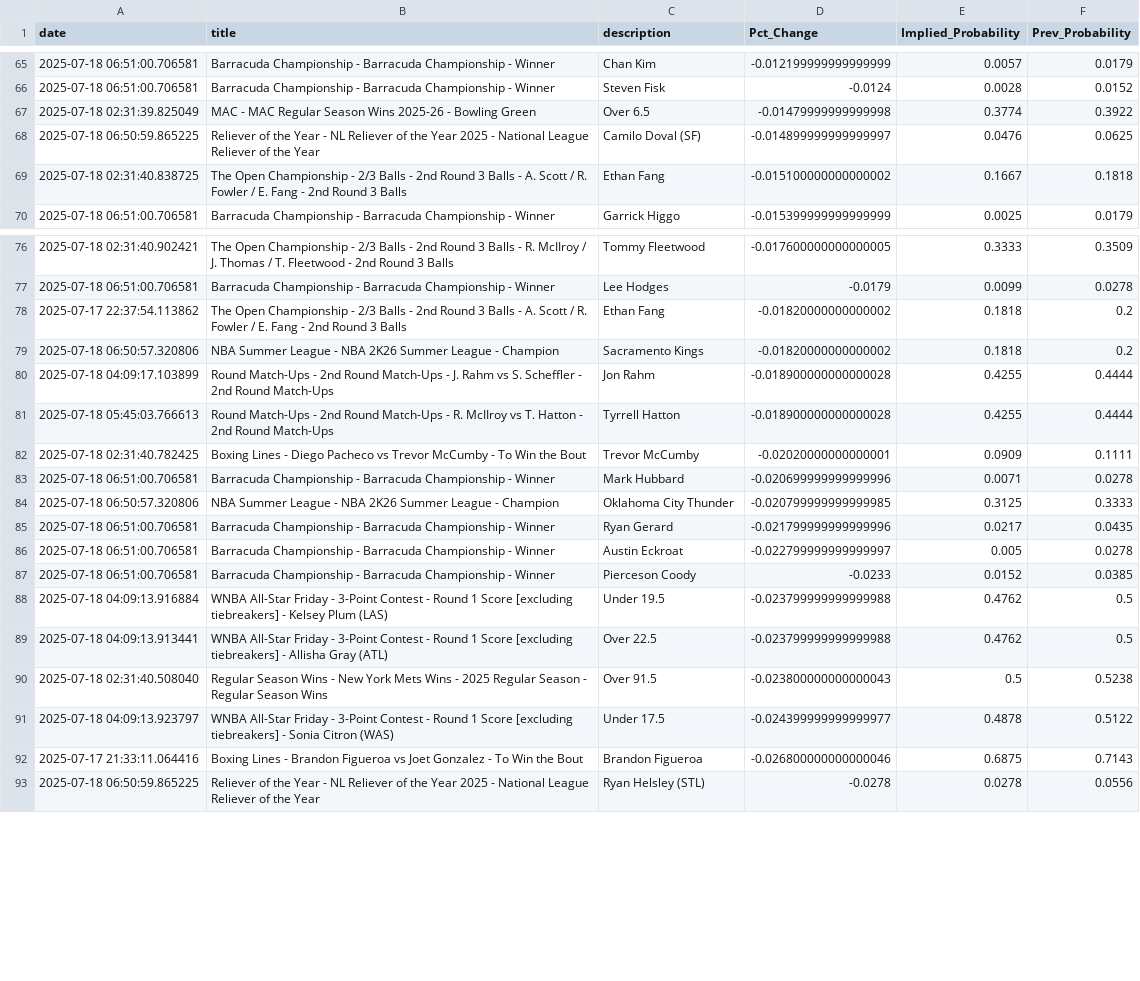
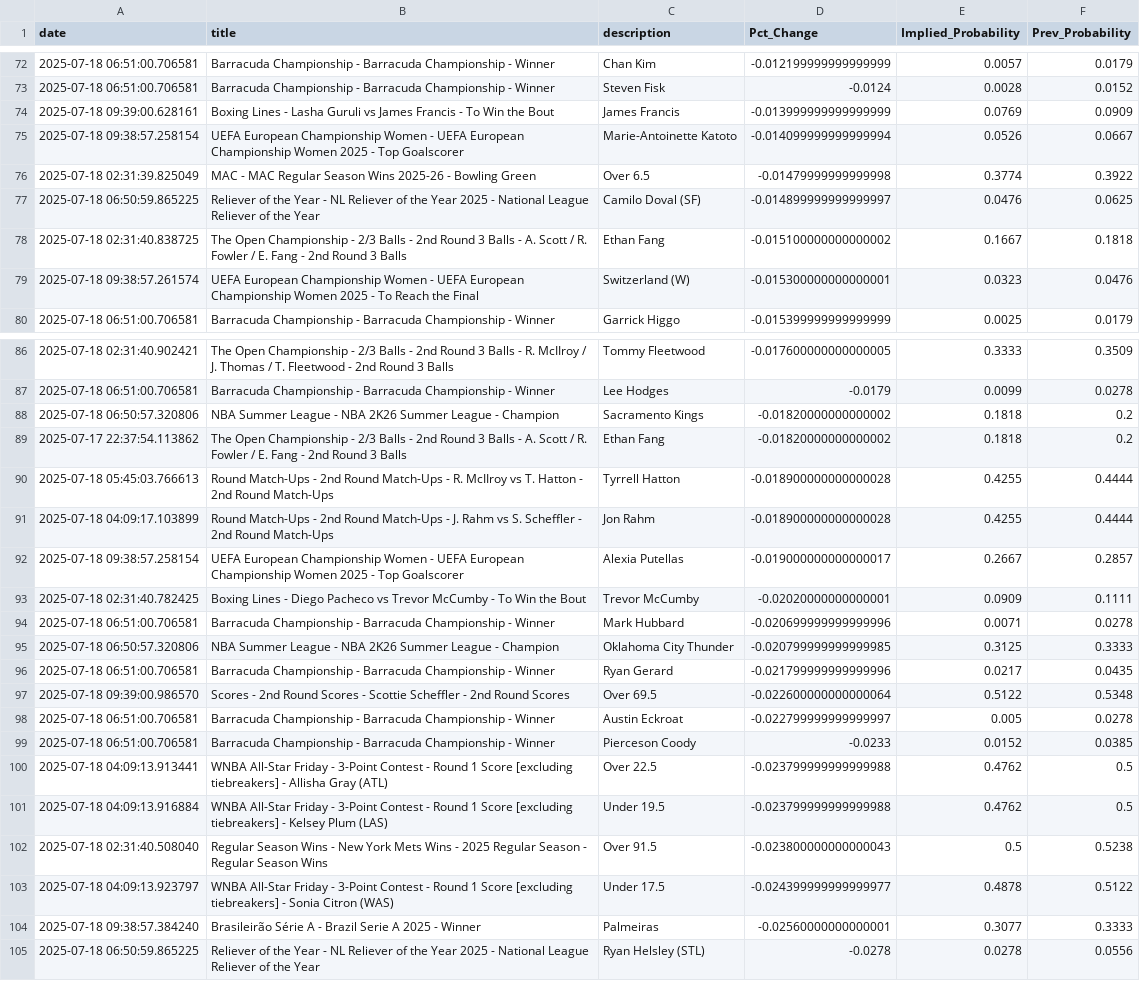
Before and after one commit to aaroncolesmith/data_bovada, a CSV file: data/bovada_scatter.csv, drawn as a sheet; only a part is shown, gaps mark what is left out; the diff covers the shown part only.

```diff
--- a/data/bovada_scatter.csv
+++ b/data/bovada_scatter.csv
@@ -66,2 +73,4 @@ date,title,description,Pct_Change,Implied_Probability,Prev_Probability
 2025-07-18 06:51:00.706581,Barracuda Championship - Barracuda Championship - Winner,Steven Fisk,-0.0124,0.0028,0.0152
+2025-07-18 09:39:00.628161,Boxing Lines - Lasha Guruli vs James Francis - To Win the Bout,James Francis,-0.013999999999999999,0.0769,0.0909
+2025-07-18 09:38:57.258154,UEFA European Championship Women - UEFA European Championship Women 2025 - Top Goalscorer,Marie-Antoinette Katoto,-0.014099999999999994,0.0526,0.0667
 2025-07-18 02:31:39.825049,MAC - MAC Regular Season Wins 2025-26 - Bowling Green,Over 6.5,-0.01479999999999998,0.3774,0.3922
@@ -69,2 +78,3 @@ date,title,description,Pct_Change,Implied_Probability,Prev_Probability
 2025-07-18 02:31:40.838725,The Open Championship - 2/3 Balls - 2nd Round 3 Balls - A. Scott / R. Fowler / E. Fang - 2nd Round 3 Balls,Ethan Fang,-0.015100000000000002,0.1667,0.1818
+2025-07-18 09:38:57.261574,UEFA European Championship Women - UEFA European Championship Women 2025 - To Reach the Final,Switzerland (W),-0.015300000000000001,0.0323,0.0476
 2025-07-18 06:51:00.706581,Barracuda Championship - Barracuda Championship - Winner,Garrick Higgo,-0.015399999999999999,0.0025,0.0179
@@ -77,6 +87,7 @@ date,title,description,Pct_Change,Implied_Probability,Prev_Probability
 2025-07-18 06:51:00.706581,Barracuda Championship - Barracuda Championship - Winner,Lee Hodges,-0.0179,0.0099,0.0278
+2025-07-18 06:50:57.320806,NBA Summer League - NBA 2K26 Summer League - Champion,Sacramento Kings,-0.01820000000000002,0.1818,0.2
 2025-07-17 22:37:54.113862,The Open Championship - 2/3 Balls - 2nd Round 3 Balls - A. Scott / R. Fowler / E. Fang - 2nd Round 3 Balls,Ethan Fang,-0.01820000000000002,0.1818,0.2
-2025-07-18 06:50:57.320806,NBA Summer League - NBA 2K26 Summer League - Champion,Sacramento Kings,-0.01820000000000002,0.1818,0.2
+2025-07-18 05:45:03.766613,Round Match-Ups - 2nd Round Match-Ups - R. McIIroy vs T. Hatton - 2nd Round Match-Ups,Tyrrell Hatton,-0.018900000000000028,0.4255,0.4444
 2025-07-18 04:09:17.103899,Round Match-Ups - 2nd Round Match-Ups - J. Rahm vs S. Scheffler - 2nd Round Match-Ups,Jon Rahm,-0.018900000000000028,0.4255,0.4444
-2025-07-18 05:45:03.766613,Round Match-Ups - 2nd Round Match-Ups - R. McIIroy vs T. Hatton - 2nd Round Match-Ups,Tyrrell Hatton,-0.018900000000000028,0.4255,0.4444
+2025-07-18 09:38:57.258154,UEFA European Championship Women - UEFA European Championship Women 2025 - Top Goalscorer,Alexia Putellas,-0.019000000000000017,0.2667,0.2857
 2025-07-18 02:31:40.782425,Boxing Lines - Diego Pacheco vs Trevor McCumby - To Win the Bout,Trevor McCumby,-0.02020000000000001,0.0909,0.1111
@@ -85,9 +96,10 @@ date,title,description,Pct_Change,Implied_Probability,Prev_Probability
 2025-07-18 06:51:00.706581,Barracuda Championship - Barracuda Championship - Winner,Ryan Gerard,-0.021799999999999996,0.0217,0.0435
+2025-07-18 09:39:00.986570,Scores - 2nd Round Scores - Scottie Scheffler - 2nd Round Scores,Over 69.5,-0.022600000000000064,0.5122,0.5348
 2025-07-18 06:51:00.706581,Barracuda Championship - Barracuda Championship - Winner,Austin Eckroat,-0.022799999999999997,0.005,0.0278
 2025-07-18 06:51:00.706581,Barracuda Championship - Barracuda Championship - Winner,Pierceson Coody,-0.0233,0.0152,0.0385
+2025-07-18 04:09:13.913441,WNBA All-Star Friday - 3-Point Contest - Round 1 Score [excluding tiebreakers] - Allisha Gray (ATL),Over 22.5,-0.023799999999999988,0.4762,0.5
 2025-07-18 04:09:13.916884,WNBA All-Star Friday - 3-Point Contest - Round 1 Score [excluding tiebreakers] - Kelsey Plum (LAS),Under 19.5,-0.023799999999999988,0.4762,0.5
-2025-07-18 04:09:13.913441,WNBA All-Star Friday - 3-Point Contest - Round 1 Score [excluding tiebreakers] - Allisha Gray (ATL),Over 22.5,-0.023799999999999988,0.4762,0.5
 2025-07-18 02:31:40.508040,Regular Season Wins - New York Mets Wins - 2025 Regular Season - Regular Season Wins,Over 91.5,-0.023800000000000043,0.5,0.5238
 2025-07-18 04:09:13.923797,WNBA All-Star Friday - 3-Point Contest - Round 1 Score [excluding tiebreakers] - Sonia Citron (WAS),Under 17.5,-0.024399999999999977,0.4878,0.5122
-2025-07-17 21:33:11.064416,Boxing Lines - Brandon Figueroa vs Joet Gonzalez - To Win the Bout,Brandon Figueroa,-0.026800000000000046,0.6875,0.7143
+2025-07-18 09:38:57.384240,Brasileirão Série A - Brazil Serie A 2025 - Winner,Palmeiras,-0.02560000000000001,0.3077,0.3333
 2025-07-18 06:50:59.865225,Reliever of the Year - NL Reliever of the Year 2025 - National League Reliever of the Year,Ryan Helsley (STL),-0.0278,0.0278,0.0556
```
Also changed, not shown: 15 added rows, 3 removed rows and 6 moved rows elsewhere in this file, 1 other file.
